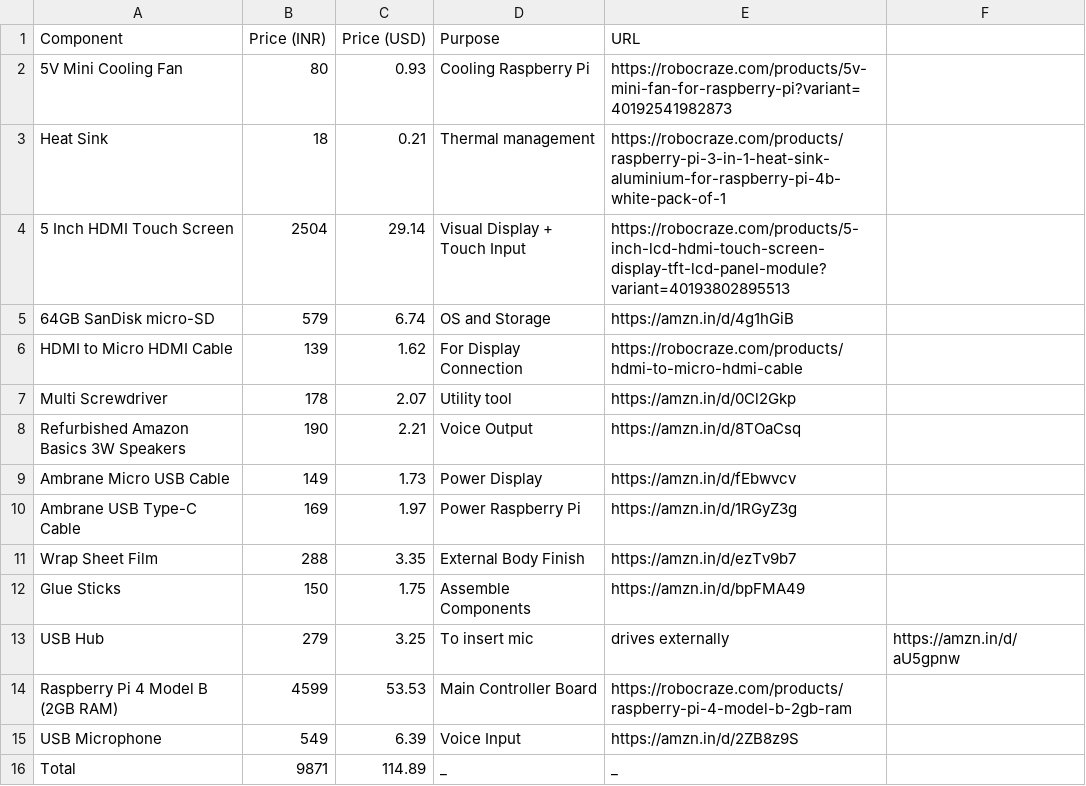
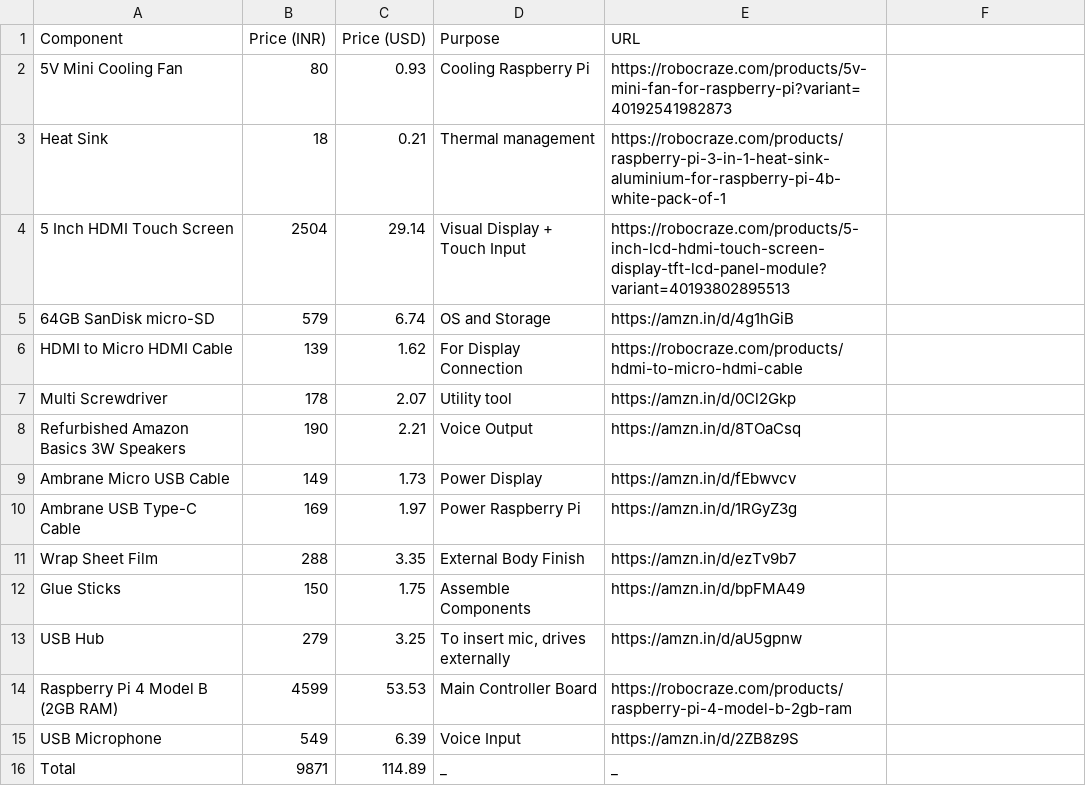
Before and after one commit to Karandev2007/KyraDock, a CSV file: BOM/BOM.csv, drawn as a sheet.

Commit message:
Update BOM.csv

```diff
--- a/BOM/BOM.csv
+++ b/BOM/BOM.csv
@@ -12,3 +12,3 @@ Wrap Sheet Film,288,3.35,External Body Finish,https://amzn.in/d/ezTv9b7
 Glue Sticks,150,1.75,Assemble Components,https://amzn.in/d/bpFMA49
-USB Hub,279,3.25,To insert mic, drives externally,https://amzn.in/d/aU5gpnw
+USB Hub,279,3.25,"To insert mic, drives externally",https://amzn.in/d/aU5gpnw
 Raspberry Pi 4 Model B (2GB RAM),4599,53.53,Main Controller Board,https://robocraze.com/products/raspberry-pi-4-model-b-2gb-ram
```
